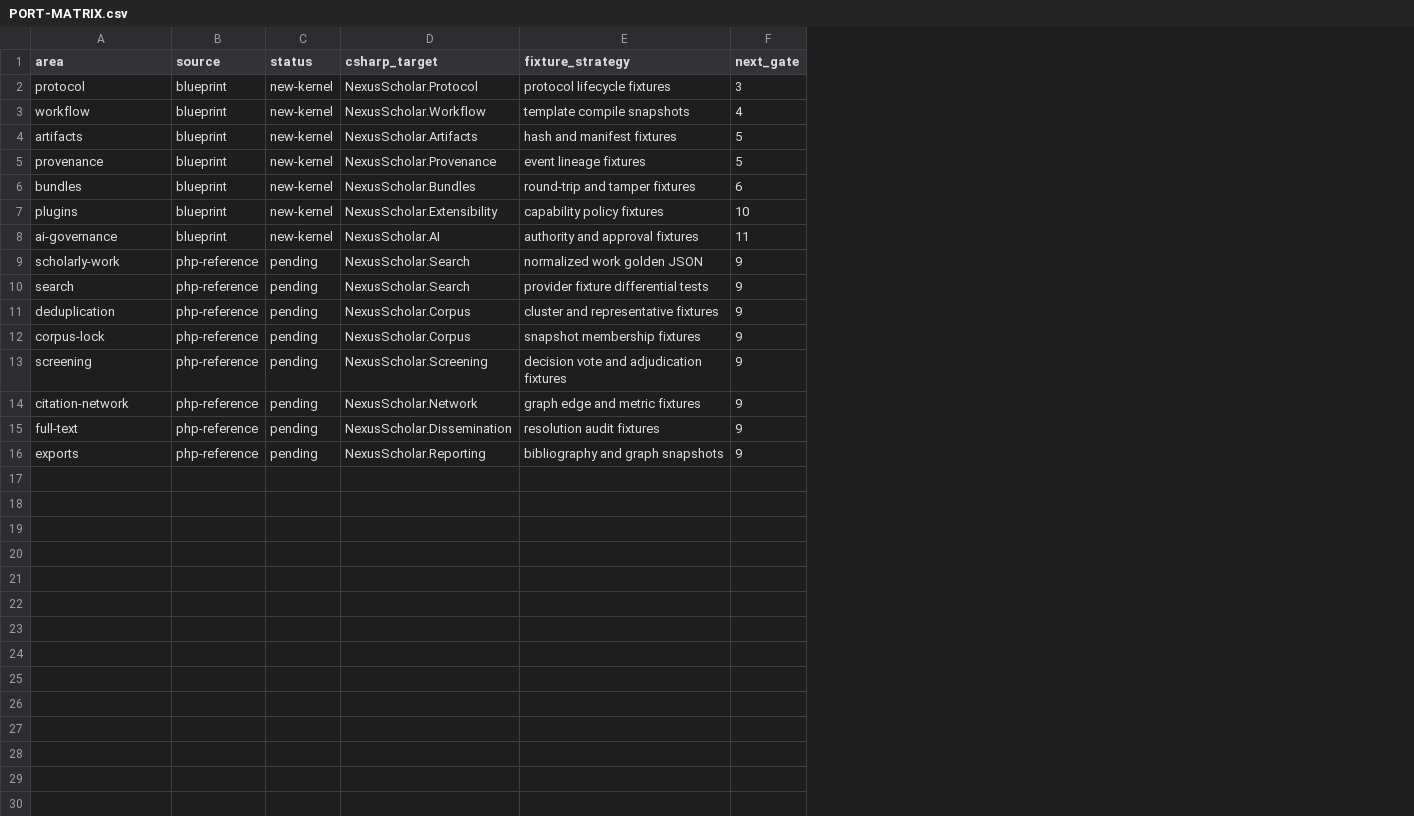
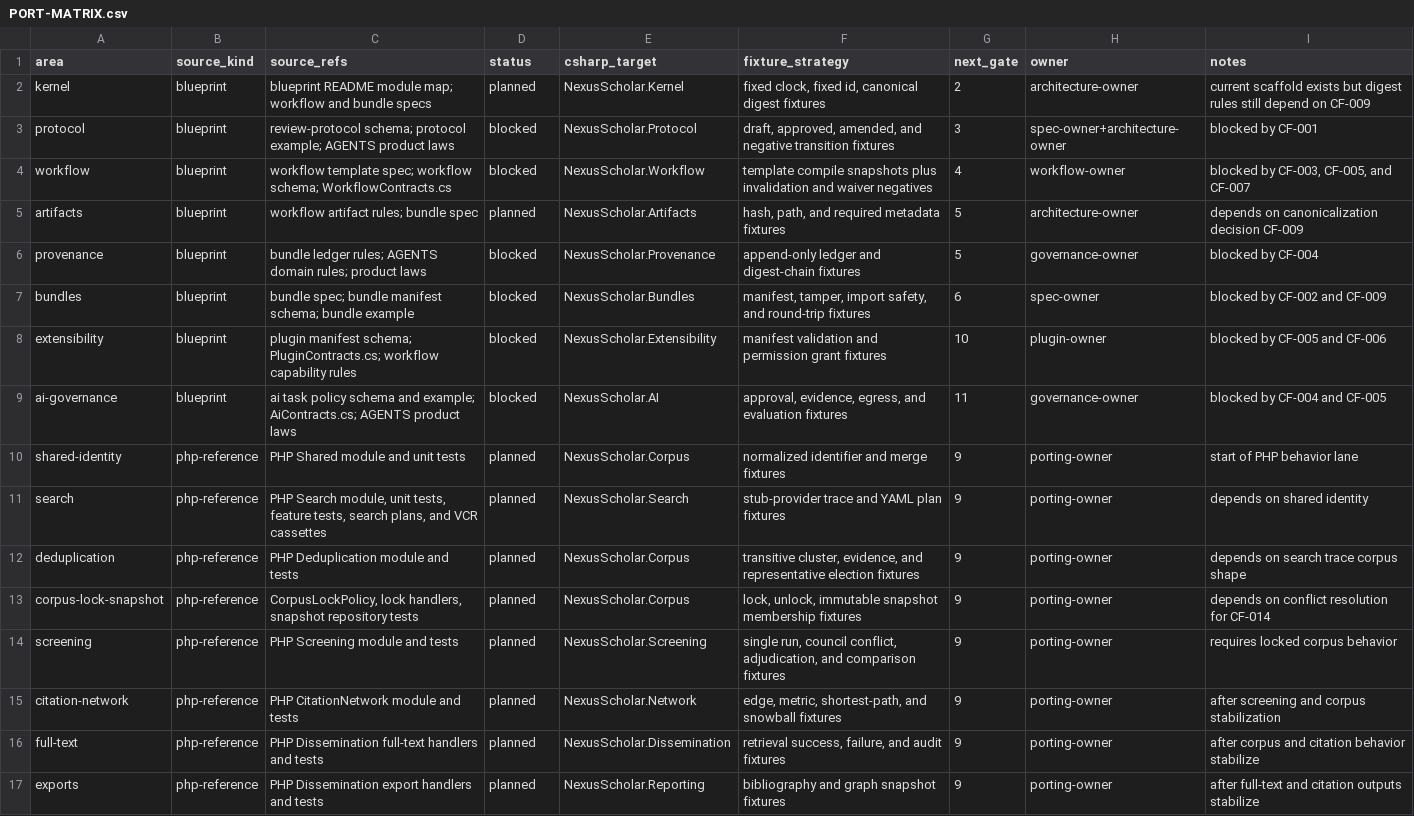
Before and after one commit to nexus-scholar/core-csharp, a CSV file: docs/port/PORT-MATRIX.csv, drawn as a sheet; addresses are those after the commit; the diff names each change by its address in the sheet, - before the commit and + after, or states it on an @@ line.

Commit message:
Add gate evidence, CI, and canonical digest ADR

```diff
--- a/docs/port/PORT-MATRIX.csv
+++ b/docs/port/PORT-MATRIX.csv
+column C (source_refs), rows 3-17: review-protocol schema; protocol example; AGENTS product laws | workflow template spec; workflow schema; WorkflowContracts.cs | workflow artifact rules; bundle spec | bundle ledger rules; AGENTS domain rules; product laws | bundle spec; bundle manifest schema; bundle example | plugin manifest schema; PluginContracts.cs; workflow capability rules | ai task policy schema and example; AiContracts.cs; AGENTS product laws | PHP Shared module and unit tests | PHP Search module, unit tests, feature tests, search plans, and VCR cassettes | PHP Deduplication module and tests | CorpusLockPolicy, lock handlers, snapshot repository tests | PHP Screening module and tests | PHP CitationNetwork module and tests | PHP Dissemination full-text handlers and tests | PHP Dissemination export handlers and tests
+column H (owner), rows 3-17: spec-owner+architecture-owner | workflow-owner | architecture-owner | governance-owner | spec-owner | plugin-owner | governance-owner | porting-owner | porting-owner | porting-owner | porting-owner | porting-owner | porting-owner | porting-owner | porting-owner
+column I (notes), rows 3-17: blocked by CF-001 | blocked by CF-003, CF-005, and CF-007 | depends on canonicalization decision CF-009 | blocked by CF-004 | blocked by CF-002 and CF-009 | blocked by CF-005 and CF-006 | blocked by CF-004 and CF-005 | start of PHP behavior lane | depends on shared identity | depends on search trace corpus shape | depends on conflict resolution for CF-014 | requires locked corpus behavior | after screening and corpus stabilization | after corpus and citation behavior stabilize | after full-text and citation outputs stabilize
-B1: source
+B1: source_kind
+row 2: kernel | blueprint | blueprint README module map; workflow and bundle specs | planned | NexusScholar.Kernel | fixed clock, fixed id, canonical digest fixtures | 2 | architecture-owner | current scaffold exists but digest rules still depend on CF-009
-D3:D4 (status): new-kernel
+D3:D4 (status): blocked
-F3 (fixture_strategy): protocol lifecycle fixtures
+F3 (fixture_strategy): draft, approved, amended, and negative transition fixtures
-F4 (fixture_strategy): …compile snapshots
+F4 (fixture_strategy): …compile snapshots plus invalidation and waiver negatives
-D5 (status): new-kernel
+D5 (status): planned
-F5 (fixture_strategy): hash and manifest fixtures
+F5 (fixture_strategy): hash, path, and required metadata fixtures
-D6:D9 (status): new-kernel
+D6:D9 (status): blocked
-F6 (fixture_strategy): event lineage fixtures
+F6 (fixture_strategy): append-only ledger and digest-chain fixtures
-F7 (fixture_strategy): round-trip and tamper fixtures
+F7 (fixture_strategy): manifest, tamper, import safety, and round-trip fixtures
-A8 (area): plugins
+A8 (area): extensibility
-F8 (fixture_strategy): capability policy fixtures
+F8 (fixture_strategy): manifest validation and permission grant fixtures
-F9 (fixture_strategy): authority and approval fixtures
+F9 (fixture_strategy): approval, evidence, egress, and evaluation fixtures
-A10 (area): scholarly-work
+A10 (area): shared-identity
-D10:D17 (status): pending
+D10:D17 (status): planned
-E10 (csharp_target): NexusScholar.Search
+E10 (csharp_target): NexusScholar.Corpus
-F10 (fixture_strategy): normalized work golden JSON
+F10 (fixture_strategy): normalized identifier and merge fixtures
-F11 (fixture_strategy): provider fixture differential tests
+F11 (fixture_strategy): stub-provider trace and YAML plan fixtures
-F12 (fixture_strategy): cluster and representative fixtures
+F12 (fixture_strategy): transitive cluster, evidence, and representative election fixtures
-A13 (area): corpus-lock
+A13 (area): corpus-lock-snapshot
-F13 (fixture_strategy): snapshot membership fixtures
+F13 (fixture_strategy): lock, unlock, immutable snapshot membership fixtures
-F14 (fixture_strategy): decision vote and adjudication fixtures
+F14 (fixture_strategy): single run, council conflict, adjudication, and comparison fixtures
-F15 (fixture_strategy): graph edge and metric fixtures
+F15 (fixture_strategy): edge, metric, shortest-path, and snowball fixtures
-F16 (fixture_strategy): resolution audit fixtures
+F16 (fixture_strategy): retrieval success, failure, and audit fixtures
-F17 (fixture_strategy): bibliography and graph snapshots
+F17 (fixture_strategy): bibliography and graph snapshot fixtures
```
Also changed, not shown: 12 other files.
